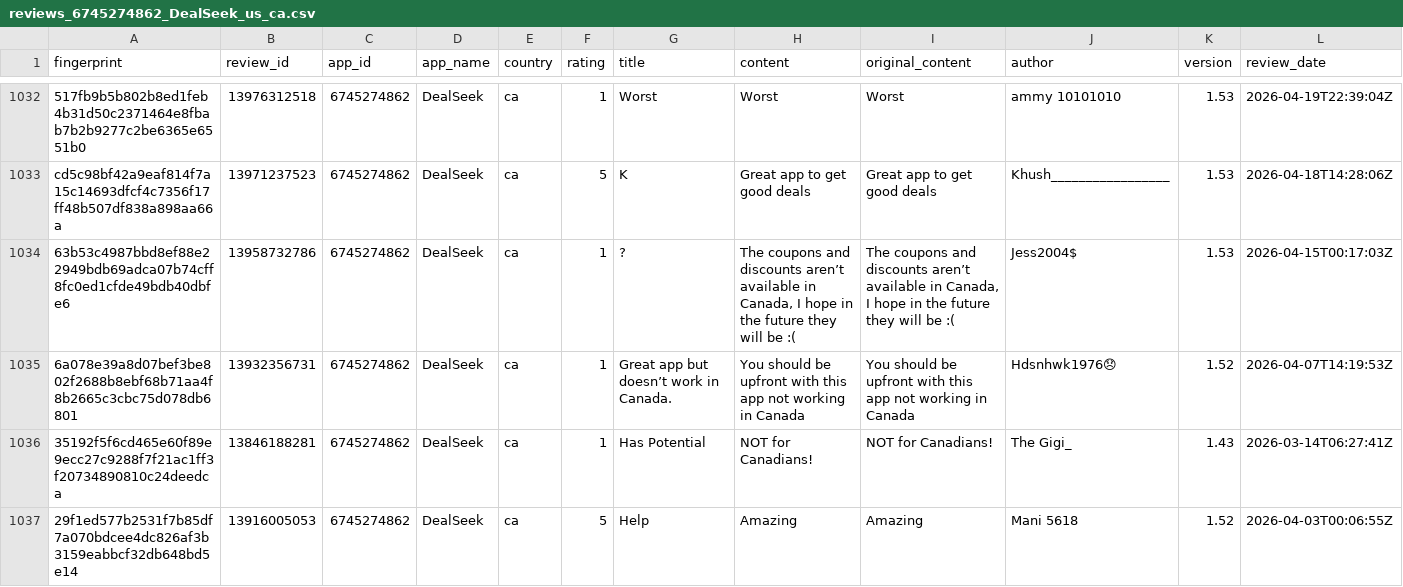
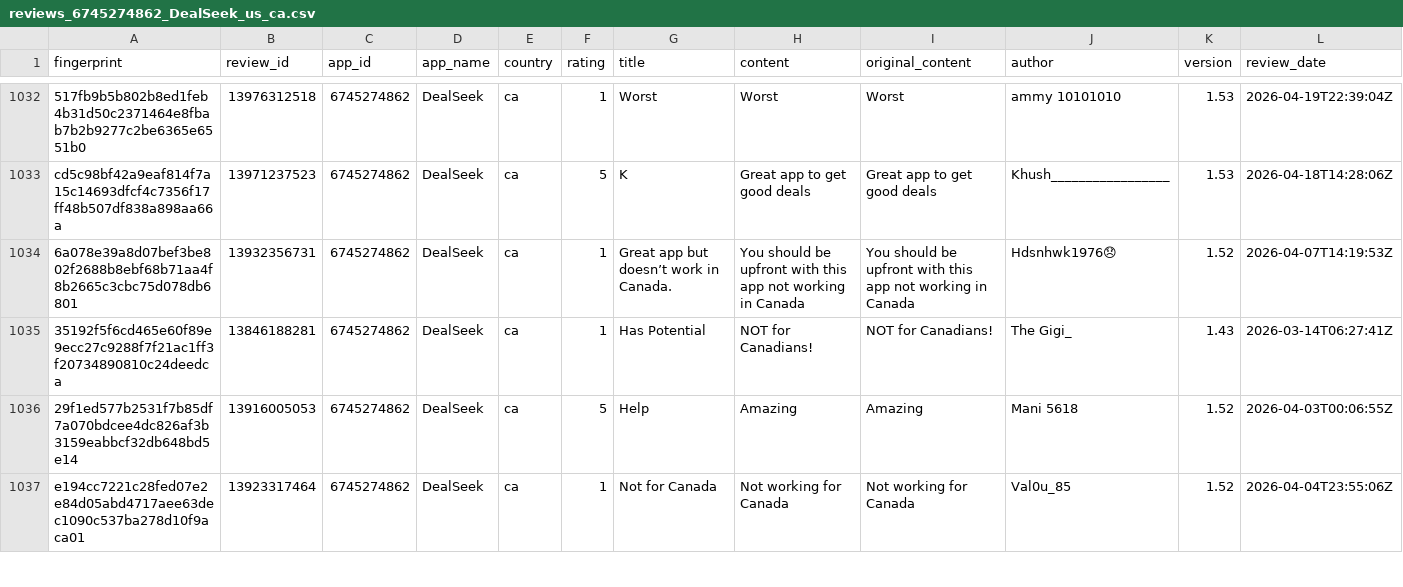
Before and after one commit to pickmiu/appstore-public-data, a CSV file: data/reviews_6745274862_DealSeek_us_ca.csv, drawn as a sheet; only a part is shown, gaps mark what is left out; the shorter side is filled out with more unchanged rows; rows hold the shown columns only; the diff names each change by its address in the sheet, - before the commit and + after, or states it on an @@ line.

```diff
--- a/data/reviews_6745274862_DealSeek_us_ca.csv
+++ b/data/reviews_6745274862_DealSeek_us_ca.csv
-row 1034: 63b53c4987bbd8ef88e22949bdb69adca07b74cff8fc0ed1cfde49bdb40dbfe6 | 13958732786 | 6745274862 | DealSeek | ca | 1 | ? | The coupons and discounts aren’t available in Canada, I hope in the future they will be :( | The coupons and discounts aren’t available in Canada, I hope in the future they will be :( | Jess2004$ | 1.53 | 2026-04-15T00:17:03Z
```
